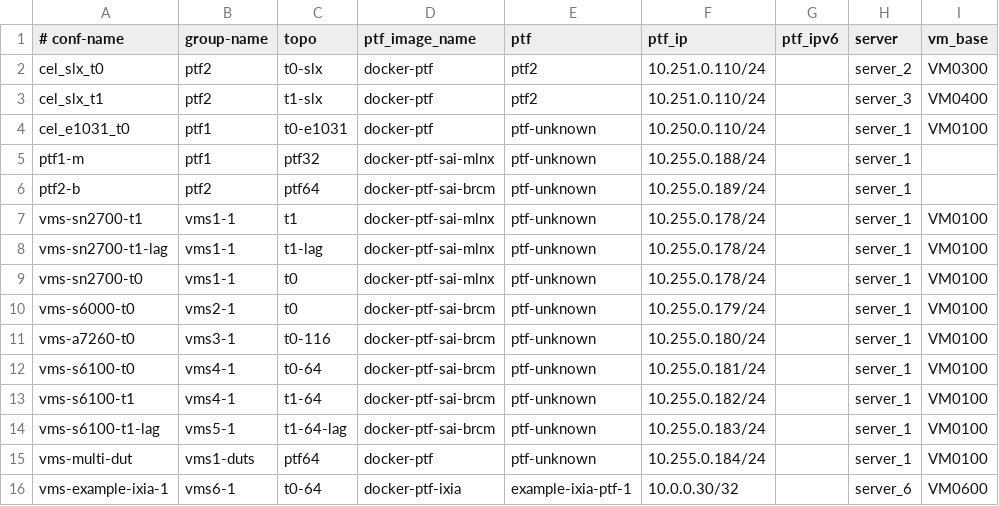
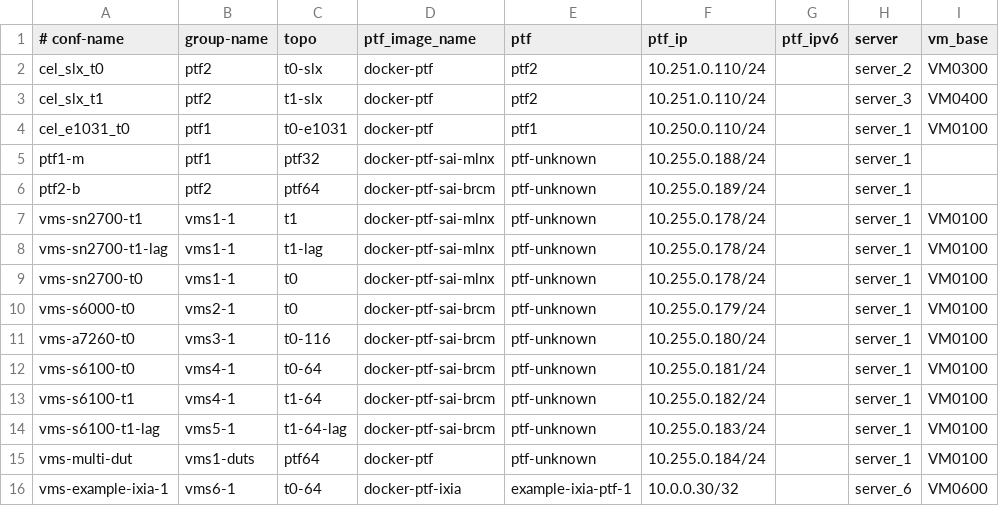
Before and after one commit to celestica-gl/sonic-mgmt, a CSV file: ansible/testbed.csv, drawn as a sheet; only a part is shown; the diff names each change by its address in the sheet, - before the commit and + after, or states it on an @@ line.

Commit message:
fix e1031 testbed bug

```diff
--- a/ansible/testbed.csv
+++ b/ansible/testbed.csv
-E4 (ptf): ptf-unknown
+E4 (ptf): ptf1
```
Also changed, not shown: 1 other file.
